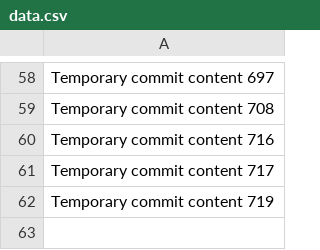
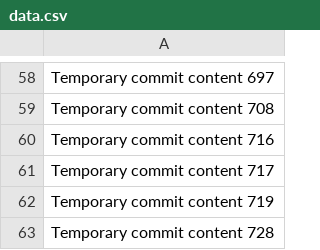
Before and after one commit to Antol8008/GIT, a CSV file: data.csv, drawn as a sheet; only a part is shown, gaps mark what is left out; the diff names each change by its address in the sheet, - before the commit and + after, or states it on an @@ line.

```diff
--- a/data.csv
+++ b/data.csv
+row 63: Temporary commit content 728
```
